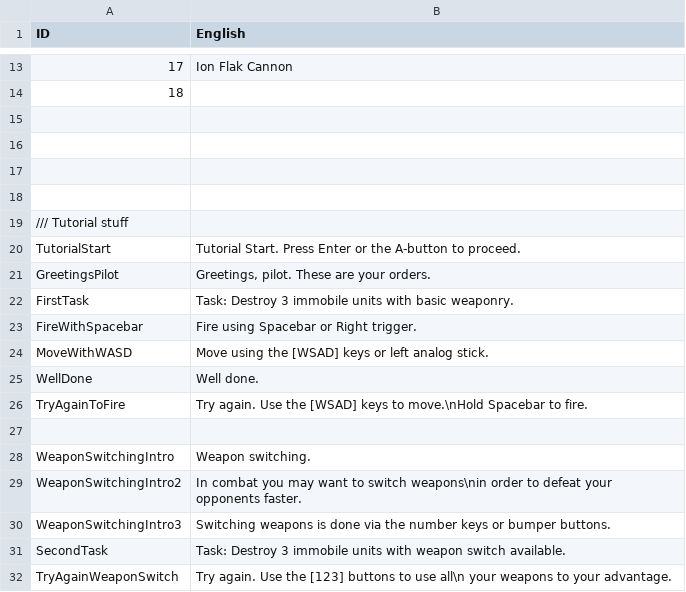
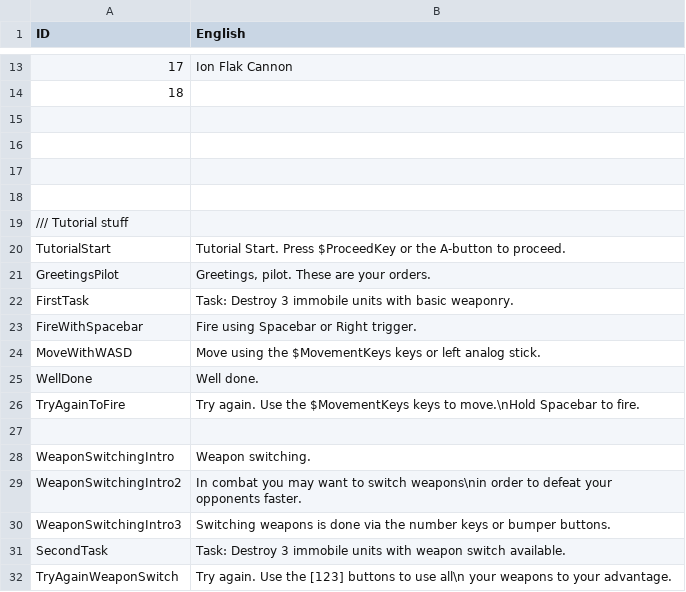
Before and after one commit to erenik/SpaceShooter2D, a CSV file: bin/data/texts/Texts_English.csv, drawn as a sheet; only a part is shown, gaps mark what is left out; the diff names each change by its address in the sheet, - before the commit and + after, or states it on an @@ line.

Commit message:
Font stylization now updated. Can now assign text states to different colors in textfont.colors under /gui/

```diff
--- a/bin/data/texts/Texts_English.csv
+++ b/bin/data/texts/Texts_English.csv
-B20 (English): …Start. Press Enter or the…
+B20 (English): …Start. Press $ProceedKey or the…
-B24 (English): …using the [WSAD] keys or…
+B24 (English): …using the $MovementKeys keys or…
-B26 (English): …Use the [WSAD] keys to…
+B26 (English): …Use the $MovementKeys keys to…
```
Also changed, not shown: 18 other files.
